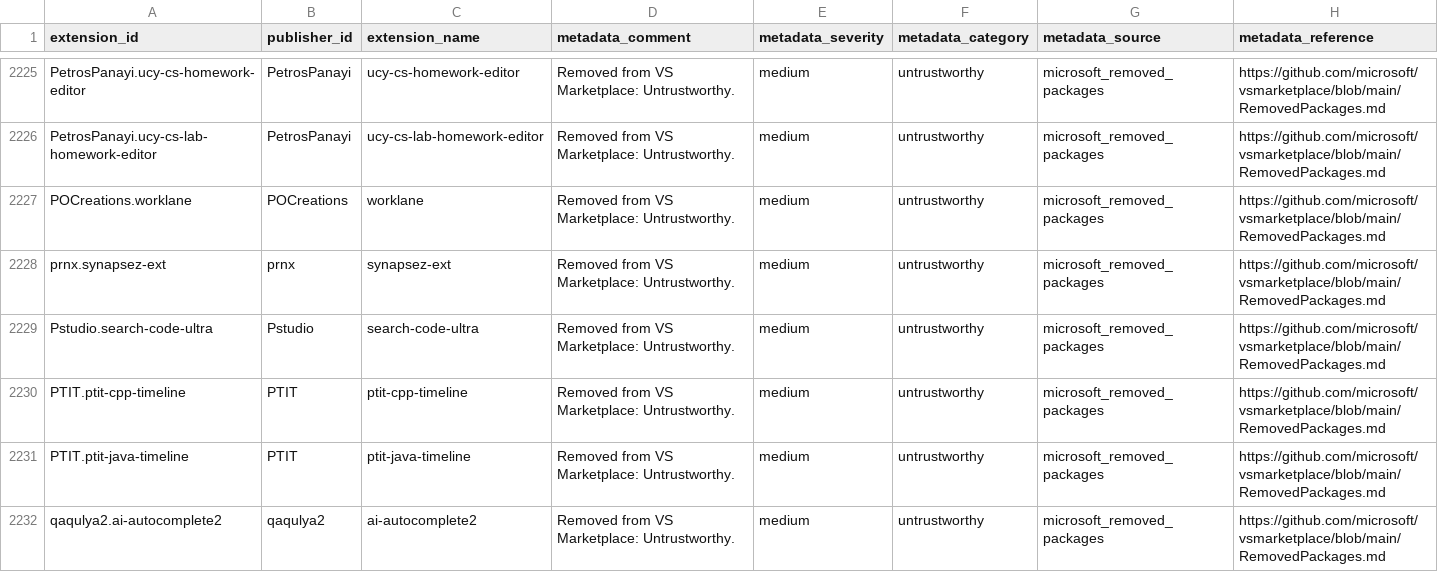
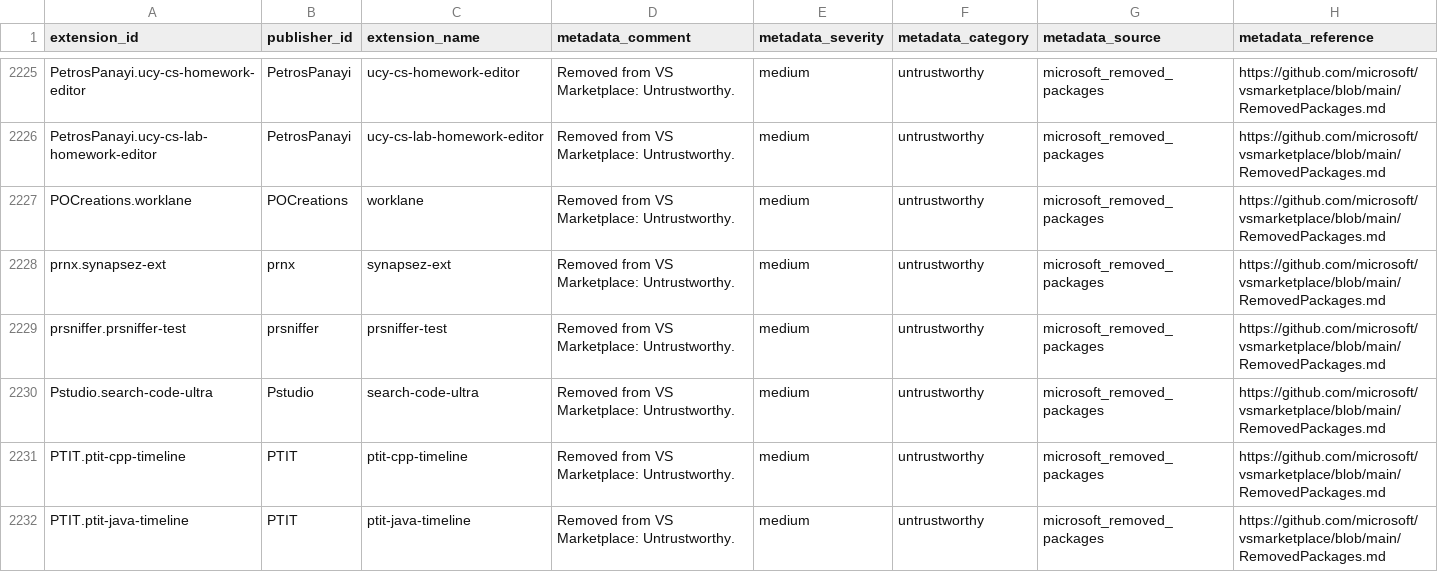
Before and after one commit to vsxsentry/vsxsentry.github.io, a CSV file: feeds/vsxsentry_feed.csv, drawn as a sheet; only a part is shown, gaps mark what is left out; the shorter side is filled out with more unchanged rows; rows hold the shown columns only; the diff names each change by its address in the sheet, - before the commit and + after, or states it on an @@ line.

```diff
--- a/feeds/vsxsentry_feed.csv
+++ b/feeds/vsxsentry_feed.csv
+row 2229: prsniffer.prsniffer-test | prsniffer | prsniffer-test | Removed from VS Marketplace: Untrustworthy. | medium | untrustworthy | microsoft_removed_packages | https://github.com/microsoft/vsmarketplace/blob/main/RemovedPackages.md
```
Also changed, not shown: feeds/vsxsentry_malicious_feed.csv, feeds/vsxsentry_opencti_import.csv, 11 other files.
